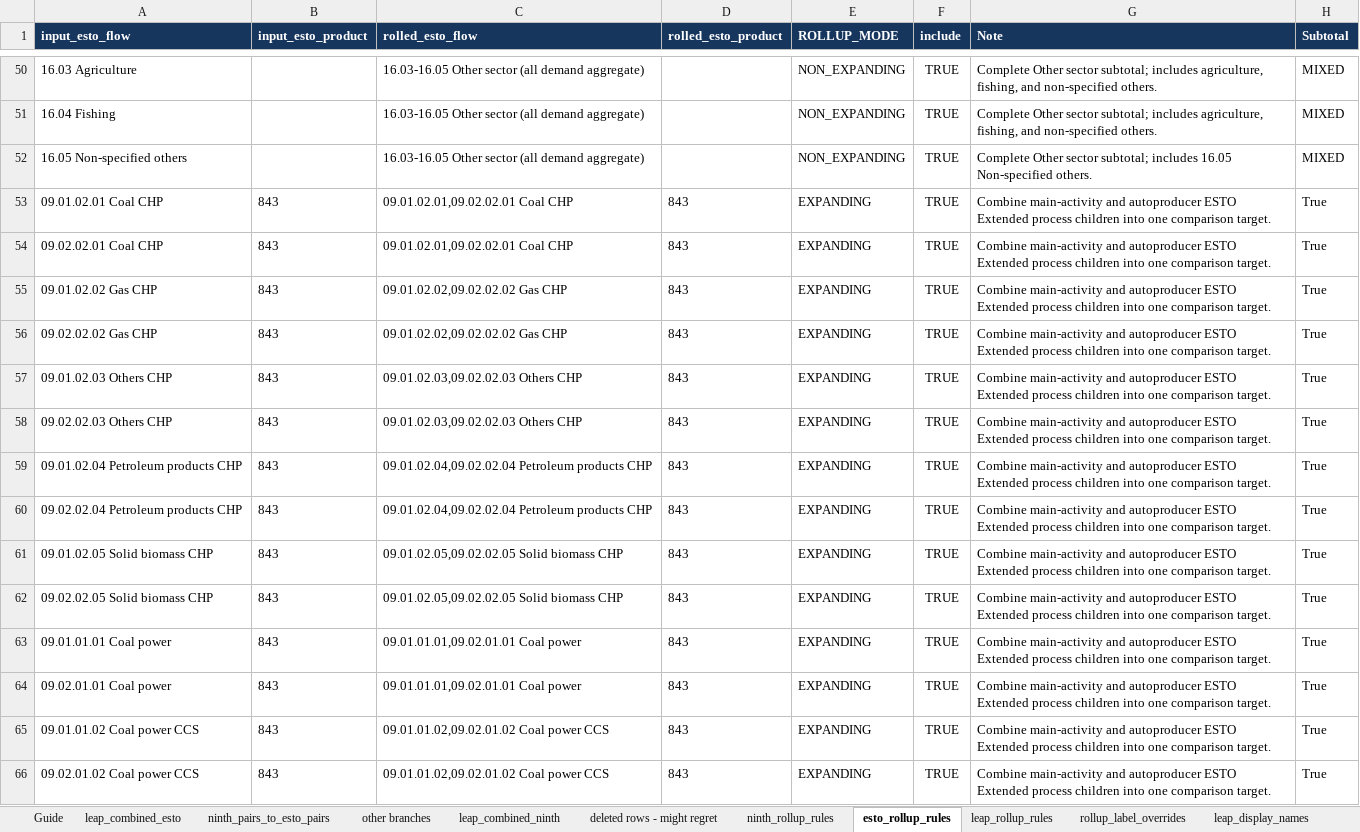
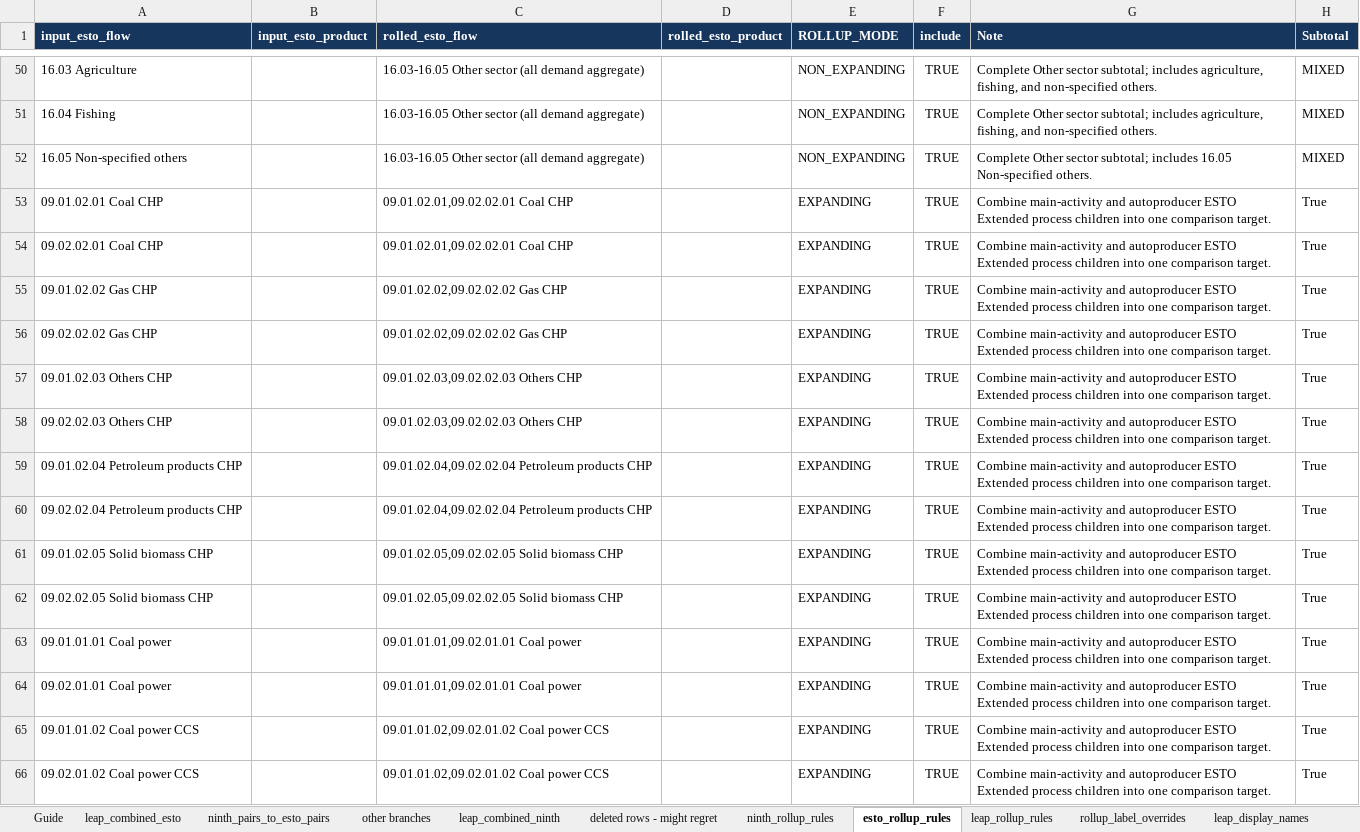
Before and after one commit to asia-pacific-energy-research-centre/leap_mappings, an Excel workbook: config/outlook_mappings_master.xlsx, sheet esto_rollup_rules, drawn as a sheet; only a part is shown, gaps mark what is left out; values as stored, in another font and other column widths than the file's, no borders; the diff covers the shown part only; the diff names each change by its address in the sheet, - before the commit and + after, or states it on an @@ line.

```diff
--- a/config/outlook_mappings_master.xlsx (sheet esto_rollup_rules)
+++ b/config/outlook_mappings_master.xlsx (sheet esto_rollup_rules)
-B53:B66 (input_esto_product): 843
+B53:B66 (input_esto_product): (empty)
-D53:D66 (rolled_esto_product): 843
+D53:D66 (rolled_esto_product): (empty)
```
Also changed, not shown: 92 edited cells elsewhere in this sheet, sheet leap_combined_esto, sheet leap_combined_ninth, sheet ninth_rollup_rules, sheet leap_rollup_rules, sheet ninth_pairs_to_esto_pairs, config/outlook_mappings_single_axis.xlsx, 6 other files.
